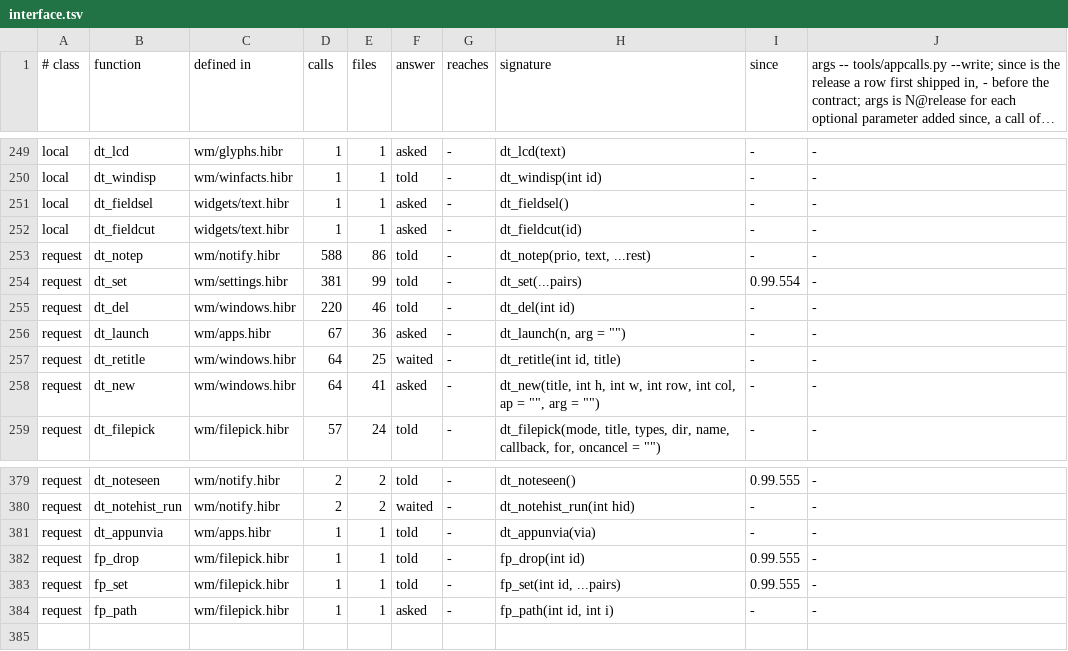
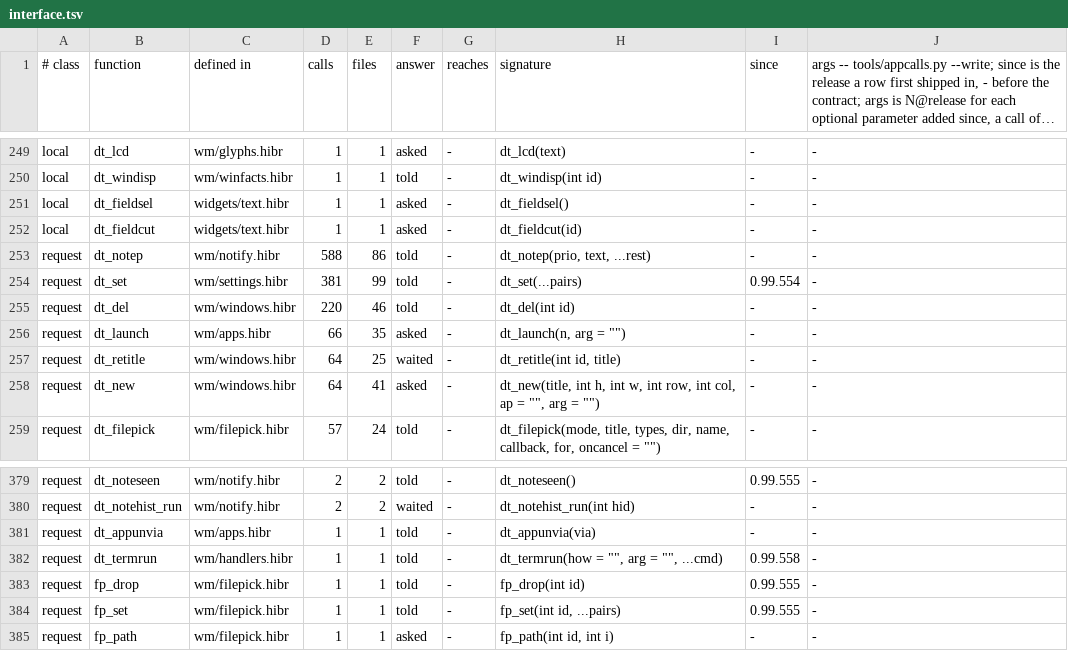
Before and after one commit to osakka/hibr, a TSV file: programs/desktop/interface.tsv, drawn as a sheet; only a part is shown, gaps mark what is left out; long unchanged cells end in ….

```diff
--- a/programs/desktop/interface.tsv
+++ b/programs/desktop/interface.tsv
@@ -255,3 +255,3 @@ request	dt_set	wm/settings.hibr	381	99	told	-	dt_set(...pairs)	0.99.554	-
 request	dt_del	wm/windows.hibr	220	46	told	-	dt_del(int id)	-	-
-request	dt_launch	wm/apps.hibr	67	36	asked	-	dt_launch(n, arg = "")	-	-
+request	dt_launch	wm/apps.hibr	66	35	asked	-	dt_launch(n, arg = "")	-	-
 request	dt_retitle	wm/windows.hibr	64	25	waited	-	dt_retitle(int id, title)	-	-
@@ -381,2 +381,3 @@ request	dt_notehist_run	wm/notify.hibr	2	2	waited	-	dt_notehist_run(int hid)	-	-
 request	dt_appunvia	wm/apps.hibr	1	1	told	-	dt_appunvia(via)	-	-
+request	dt_termrun	wm/handlers.hibr	1	1	told	-	dt_termrun(how = "", arg = "", ...cmd)	0.99.558	-
 request	fp_drop	wm/filepick.hibr	1	1	told	-	fp_drop(int id)	0.99.555	-
```
Also changed, not shown: programs/desktop/callsites.tsv, 1 other file.
